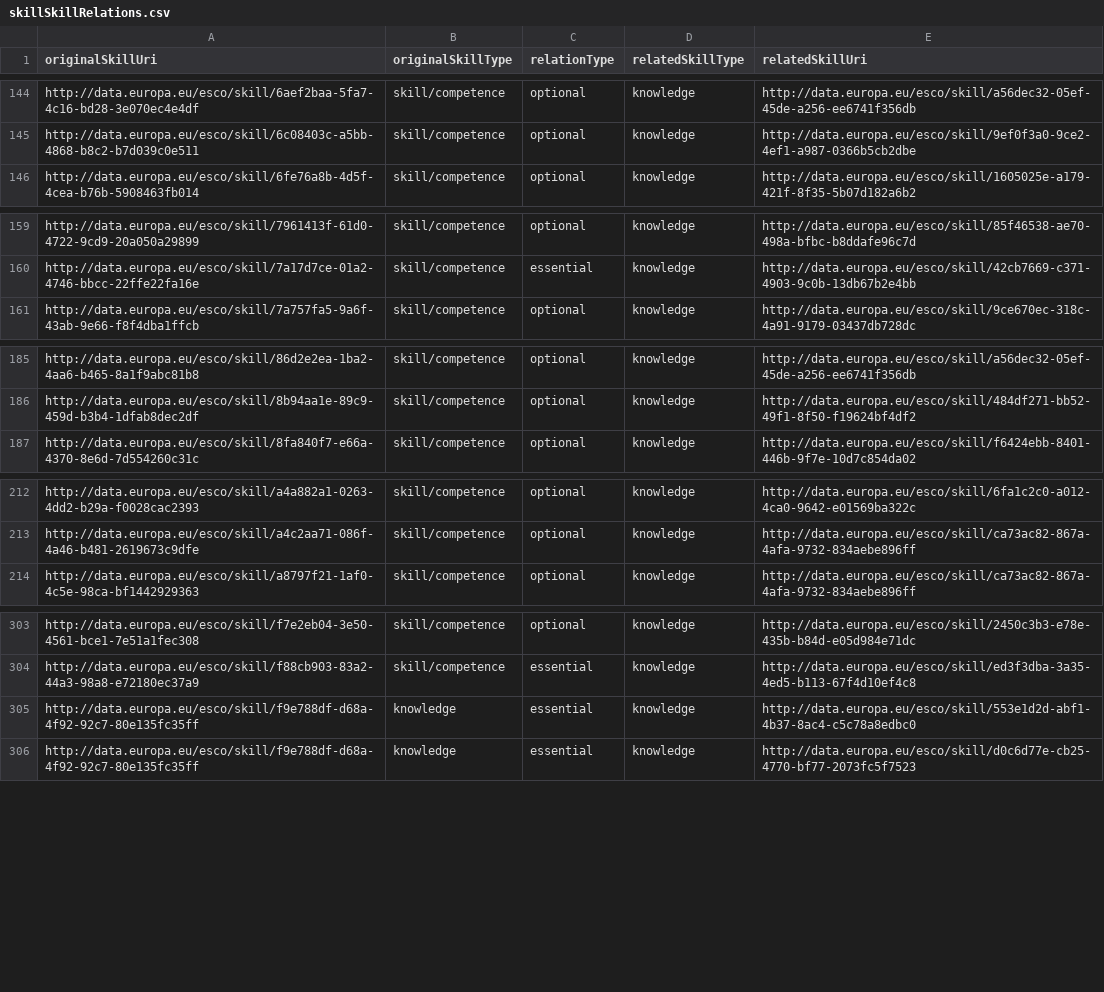
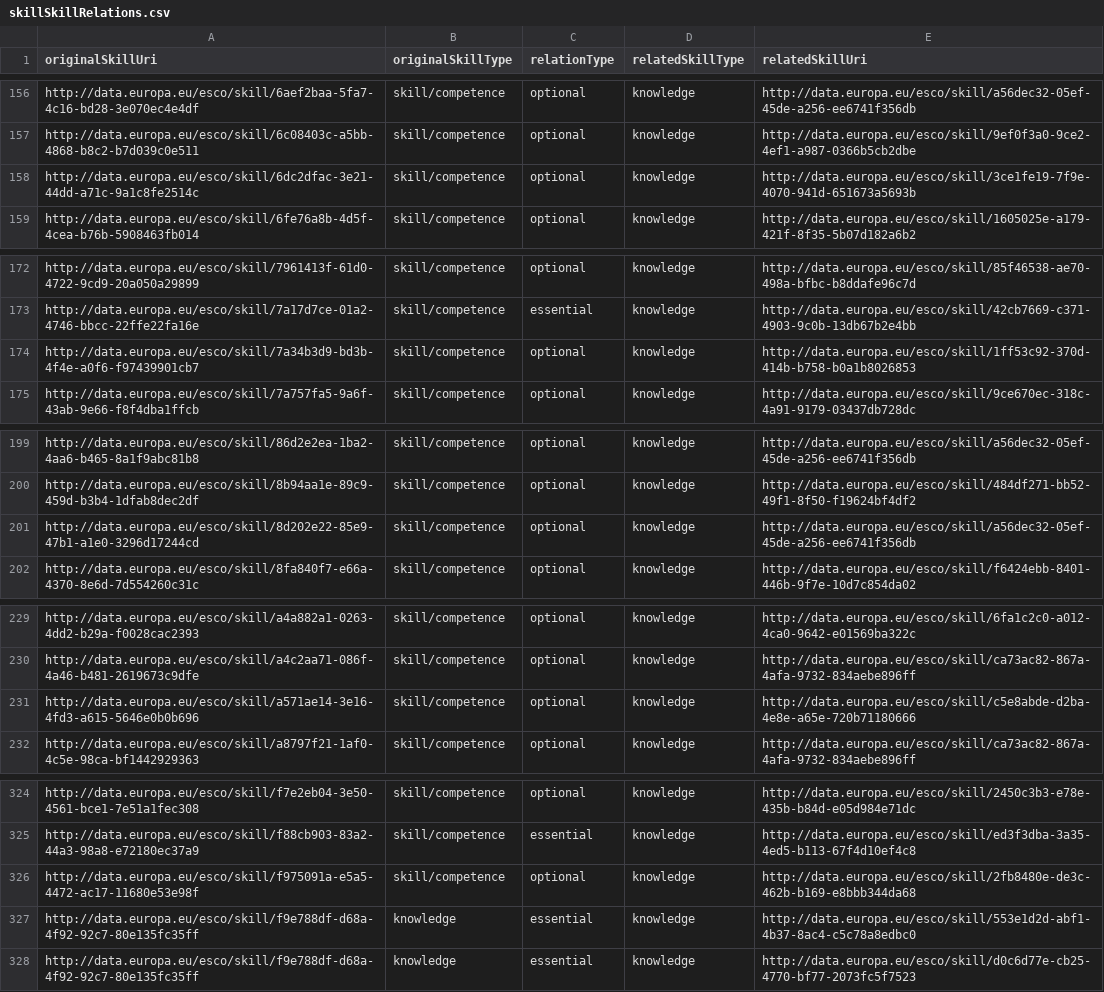
Before and after one commit to mi2no/competence-assessment-system, a CSV file: ESCO/IT_subset/skillSkillRelations.csv, drawn as a sheet; only a part is shown, gaps mark what is left out; the diff covers the shown part only; the diff names each change by its address in the sheet, - before the commit and + after, or states it on an @@ line.

Commit message:
fixed broader skill relations & ESCO duplicated rows

```diff
--- a/ESCO/IT_subset/skillSkillRelations.csv
+++ b/ESCO/IT_subset/skillSkillRelations.csv
+row 158: http://data.europa.eu/esco/skill/6dc2dfac-3e21-44dd-a71c-9a1c8fe2514c | skill/competence | optional | knowledge | http://data.europa.eu/esco/skill/3ce1fe19-7f9e-4070-941d-651673a5693b
+row 174: http://data.europa.eu/esco/skill/7a34b3d9-bd3b-4f4e-a0f6-f97439901cb7 | skill/competence | optional | knowledge | http://data.europa.eu/esco/skill/1ff53c92-370d-414b-b758-b0a1b8026853
+row 201: http://data.europa.eu/esco/skill/8d202e22-85e9-47b1-a1e0-3296d17244cd | skill/competence | optional | knowledge | http://data.europa.eu/esco/skill/a56dec32-05ef-45de-a256-ee6741f356db
+row 231: http://data.europa.eu/esco/skill/a571ae14-3e16-4fd3-a615-5646e0b0b696 | skill/competence | optional | knowledge | http://data.europa.eu/esco/skill/c5e8abde-d2ba-4e8e-a65e-720b71180666
+row 326: http://data.europa.eu/esco/skill/f975091a-e5a5-4472-ac17-11680e53e98f | skill/competence | optional | knowledge | http://data.europa.eu/esco/skill/2fb8480e-de3c-462b-b169-e8bbb344da68
```
Also changed, not shown: 17 added rows elsewhere in this file, ESCO/IT_subset/occupations.csv, 4 other files.
